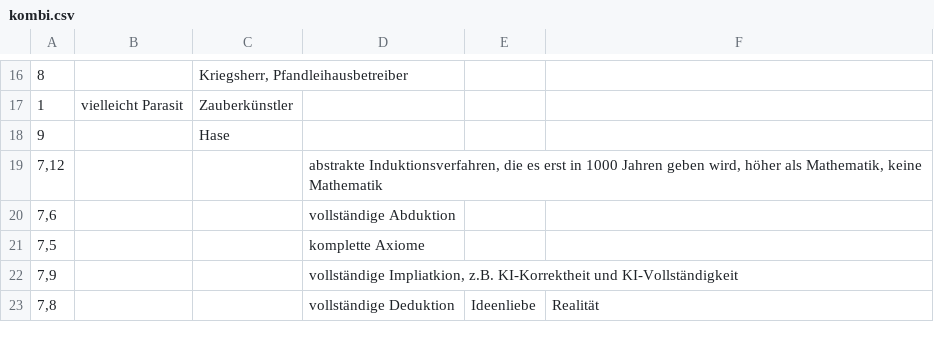
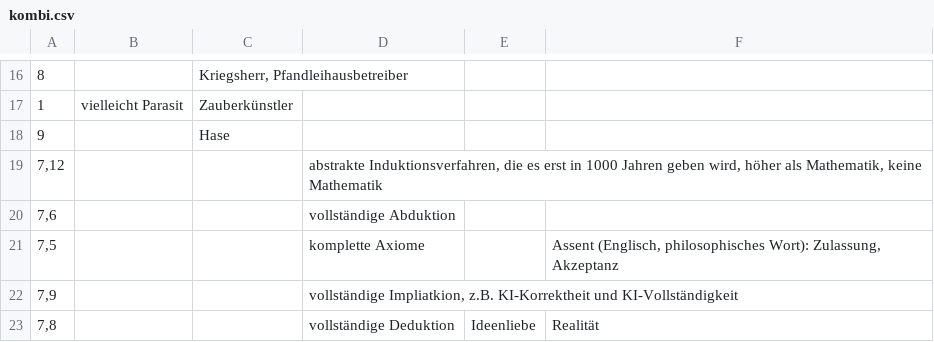
Before and after one commit to githubuser2000/reta.old.repaired, a CSV file: kombi.csv, drawn as a sheet; only a part is shown, gaps mark what is left out.

```diff
--- a/kombi.csv
+++ b/kombi.csv
@@ -20,3 +20,3 @@
 7,6;;;vollständige Abduktion;;
-7,5;;;komplette Axiome;;
+7,5;;;komplette Axiome;;Assent (Englisch, philosophisches Wort): Zulassung, Akzeptanz
 7,9;;;vollständige Impliatkion, z.B. KI-Korrektheit und KI-Vollständigkeit;;
```
Also changed, not shown: religion.csv, 2 other files.
